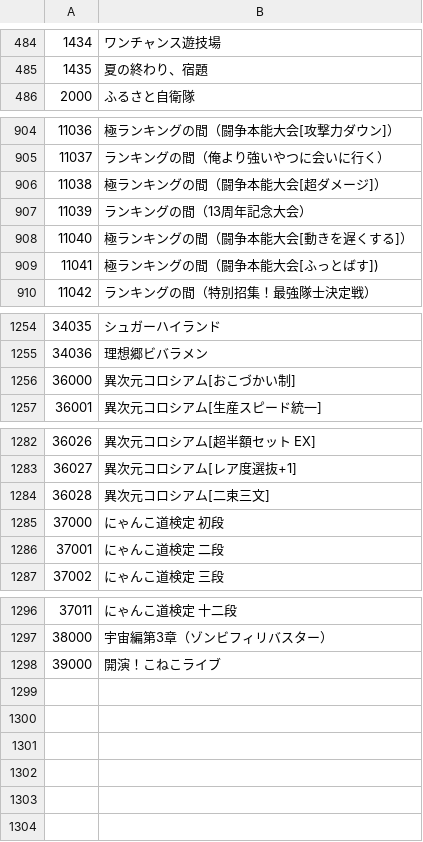
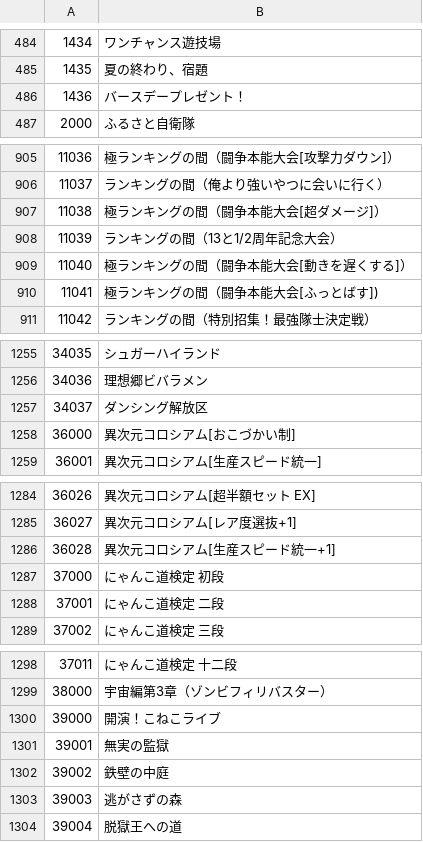
Before and after one commit to Sugar2550/omoroirie, a CSV file: data/Map_Name.csv, drawn as a sheet; only a part is shown, gaps mark what is left out.

```diff
--- a/data/Map_Name.csv
+++ b/data/Map_Name.csv
@@ -485,2 +485,3 @@
 1435,夏の終わり、宿題
+1436,バースデープレゼント！
 2000,ふるさと自衛隊
@@ -906,3 +907,3 @@
 11038,極ランキングの間（闘争本能大会[超ダメージ]）
-11039,ランキングの間（13周年記念大会）
+11039,ランキングの間（13と1/2周年記念大会）
 11040,極ランキングの間（闘争本能大会[動きを遅くする]）
@@ -1255,2 +1256,3 @@
 34036,理想郷ビバラメン
+34037,ダンシング解放区
 36000,異次元コロシアム[おこづかい制]
@@ -1283,3 +1285,3 @@
 36027,異次元コロシアム[レア度選抜+1]
-36028,異次元コロシアム[二束三文]
+36028,異次元コロシアム[生産スピード統一+1]
 37000,にゃんこ道検定 初段
@@ -1298 +1300,5 @@
 39000,開演！こねこライブ
+39001,無実の監獄
+39002,鉄壁の中庭
+39003,逃がさずの森
+39004,脱獄王への道
```
Also changed, not shown: data/StageName_ND_ja.csv, data/StageName_S_ja.csv, 3 other files.
